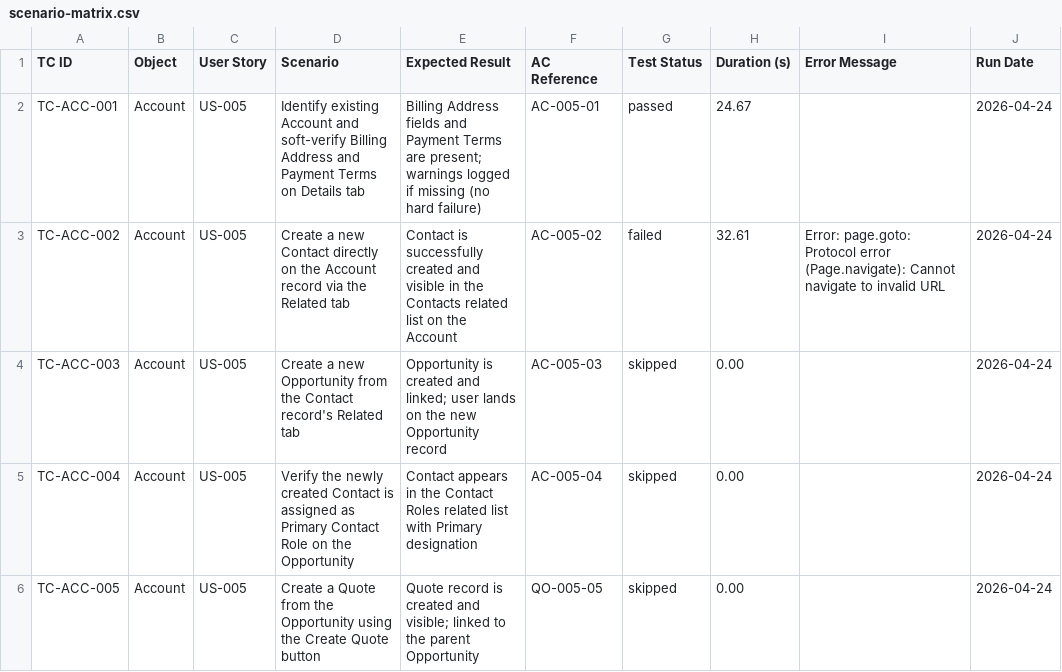
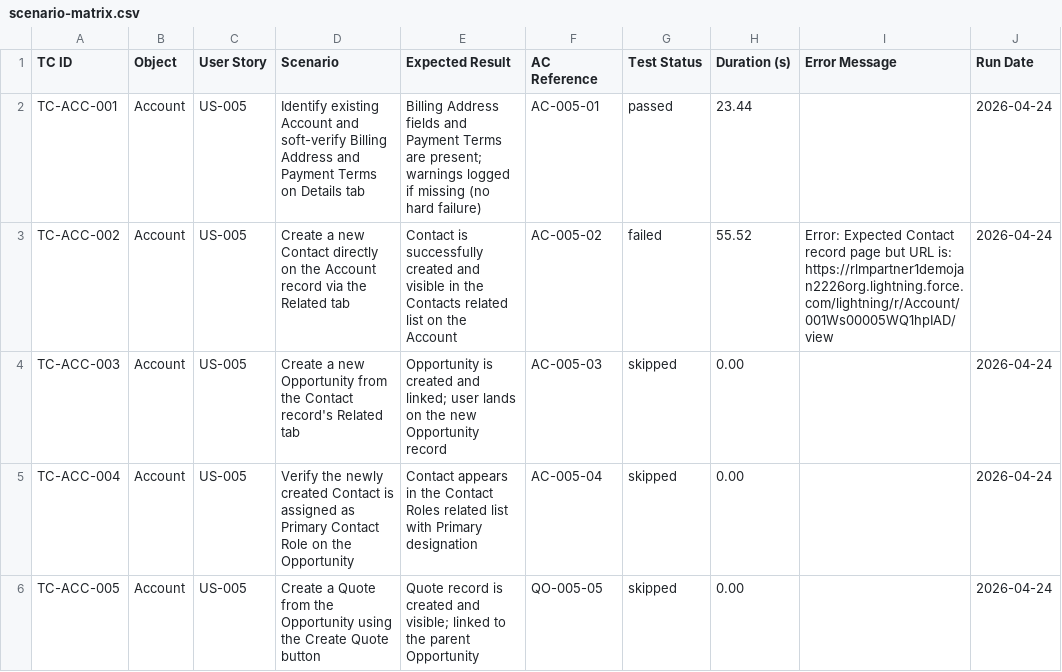
Before and after one commit to nikhilgupta-cloud/SalesforceE2E, a CSV file: reports/scenario-matrix.csv, drawn as a sheet.

```diff
--- a/reports/scenario-matrix.csv
+++ b/reports/scenario-matrix.csv
@@ -1,4 +1,4 @@
 TC ID,Object,User Story,Scenario,Expected Result,AC Reference,Test Status,Duration (s),Error Message,Run Date
-TC-ACC-001,Account,US-005,Identify existing Account and soft-verify Billing Address and Payment Terms on Details tab,Billing Address fields and Payment Terms are present; warnings logged if missing (no hard failure),AC-005-01,passed,24.67,,2026-04-24
-TC-ACC-002,Account,US-005,Create a new Contact directly on the Account record via the Related tab,Contact is successfully created and visible in the Contacts related list on the Account,AC-005-02,failed,32.61,Error: page.goto: Protocol error (Page.navigate): Cannot navigate to invalid URL,2026-04-24
+TC-ACC-001,Account,US-005,Identify existing Account and soft-verify Billing Address and Payment Terms on Details tab,Billing Address fields and Payment Terms are present; warnings logged if missing (no hard failure),AC-005-01,passed,23.44,,2026-04-24
+TC-ACC-002,Account,US-005,Create a new Contact directly on the Account record via the Related tab,Contact is successfully created and visible in the Contacts related list on the Account,AC-005-02,failed,55.52,Error: Expected Contact record page but URL is: https://rlmpartner1demojan2226org.lightning.force.com/lightning/r/Account/001Ws00005WQ1hpIAD/view,2026-04-24
 TC-ACC-003,Account,US-005,Create a new Opportunity from the Contact record's Related tab,Opportunity is created and linked; user lands on the new Opportunity record,AC-005-03,skipped,0.00,,2026-04-24
```
Also changed, not shown: reports/test-results.csv, 4 other files.
